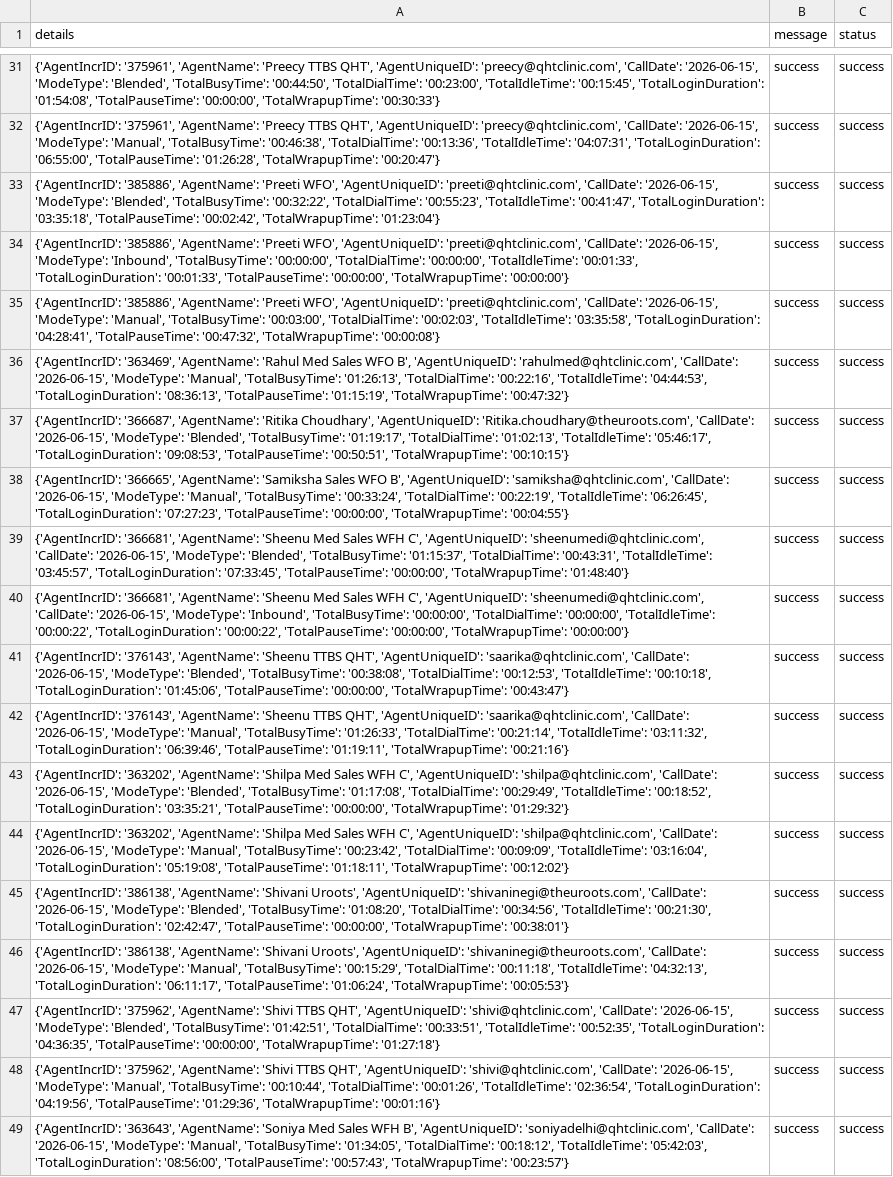
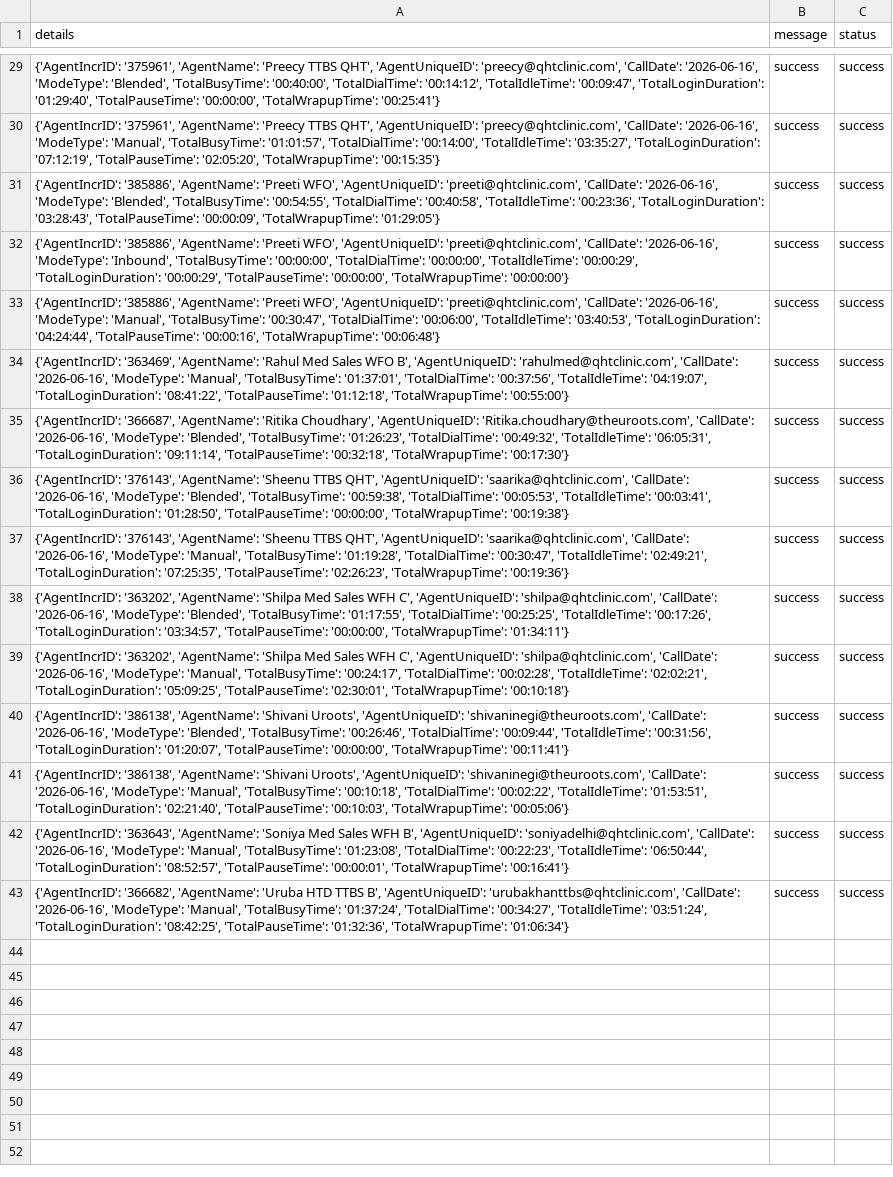
Before and after one commit to John-Cena-DEV/ozonetel_agents, a CSV file: report.csv, drawn as a sheet; only a part is shown, gaps mark what is left out; removed rows and columns are numbered as before the commit, all else as after; the diff covers the shown part only; the diff names each change by its address in the sheet, - before the commit and + after, or states it on an @@ line.

```diff
--- a/report.csv
+++ b/report.csv
-A29 (details): …'preecy@qhtclinic.com', 'CallDate': '2026-06-15', 'ModeType': 'Blended', 'TotalBusyTime': '00:44:50', 'TotalDialTime': '00:23:00', 'TotalIdleTime': '00:15:45', 'TotalLoginDuration': '01:54:08', 'TotalPauseTime': '00:00:00', 'TotalWrapupTime': '00:30:33'}
+A29 (details): …'preecy@qhtclinic.com', 'CallDate': '2026-06-16', 'ModeType': 'Blended', 'TotalBusyTime': '00:40:00', 'TotalDialTime': '00:14:12', 'TotalIdleTime': '00:09:47', 'TotalLoginDuration': '01:29:40', 'TotalPauseTime': '00:00:00', 'TotalWrapupTime': '00:25:41'}
-A30 (details): …'preecy@qhtclinic.com', 'CallDate': '2026-06-15', 'ModeType': 'Manual', 'TotalBusyTime': '00:46:38', 'TotalDialTime': '00:13:36', 'TotalIdleTime': '04:07:31', 'TotalLoginDuration': '06:55:00', 'TotalPauseTime': '01:26:28', 'TotalWrapupTime': '00:20:47'}
+A30 (details): …'preecy@qhtclinic.com', 'CallDate': '2026-06-16', 'ModeType': 'Manual', 'TotalBusyTime': '01:01:57', 'TotalDialTime': '00:14:00', 'TotalIdleTime': '03:35:27', 'TotalLoginDuration': '07:12:19', 'TotalPauseTime': '02:05:20', 'TotalWrapupTime': '00:15:35'}
-A31 (details): …'preeti@qhtclinic.com', 'CallDate': '2026-06-15', 'ModeType': 'Blended', 'TotalBusyTime': '00:32:22', 'TotalDialTime': '00:55:23', 'TotalIdleTime': '00:41:47', 'TotalLoginDuration': '03:35:18', 'TotalPauseTime': '00:02:42', 'TotalWrapupTime': '01:23:04'}
+A31 (details): …'preeti@qhtclinic.com', 'CallDate': '2026-06-16', 'ModeType': 'Blended', 'TotalBusyTime': '00:54:55', 'TotalDialTime': '00:40:58', 'TotalIdleTime': '00:23:36', 'TotalLoginDuration': '03:28:43', 'TotalPauseTime': '00:00:09', 'TotalWrapupTime': '01:29:05'}
-A32 (details): …'preeti@qhtclinic.com', 'CallDate': '2026-06-15', 'ModeType': 'Inbound', 'TotalBusyTime': '00:00:00', 'TotalDialTime': '00:00:00', 'TotalIdleTime': '00:01:33', 'TotalLoginDuration': '00:01:33', 'TotalPauseTime': '00:00:00',…
+A32 (details): …'preeti@qhtclinic.com', 'CallDate': '2026-06-16', 'ModeType': 'Inbound', 'TotalBusyTime': '00:00:00', 'TotalDialTime': '00:00:00', 'TotalIdleTime': '00:00:29', 'TotalLoginDuration': '00:00:29', 'TotalPauseTime': '00:00:00',…
-A33 (details): …'preeti@qhtclinic.com', 'CallDate': '2026-06-15', 'ModeType': 'Manual', 'TotalBusyTime': '00:03:00', 'TotalDialTime': '00:02:03', 'TotalIdleTime': '03:35:58', 'TotalLoginDuration': '04:28:41', 'TotalPauseTime': '00:47:32', 'TotalWrapupTime': '00:00:08'}
+A33 (details): …'preeti@qhtclinic.com', 'CallDate': '2026-06-16', 'ModeType': 'Manual', 'TotalBusyTime': '00:30:47', 'TotalDialTime': '00:06:00', 'TotalIdleTime': '03:40:53', 'TotalLoginDuration': '04:24:44', 'TotalPauseTime': '00:00:16', 'TotalWrapupTime': '00:06:48'}
-A34 (details): …'rahulmed@qhtclinic.com', 'CallDate': '2026-06-15', 'ModeType': 'Manual', 'TotalBusyTime': '01:26:13', 'TotalDialTime': '00:22:16', 'TotalIdleTime': '04:44:53', 'TotalLoginDuration': '08:36:13', 'TotalPauseTime': '01:15:19', 'TotalWrapupTime': '00:47:32'}
+A34 (details): …'rahulmed@qhtclinic.com', 'CallDate': '2026-06-16', 'ModeType': 'Manual', 'TotalBusyTime': '01:37:01', 'TotalDialTime': '00:37:56', 'TotalIdleTime': '04:19:07', 'TotalLoginDuration': '08:41:22', 'TotalPauseTime': '01:12:18', 'TotalWrapupTime': '00:55:00'}
-A35 (details): …'Ritika.choudhary@theuroots.com', 'CallDate': '2026-06-15', 'ModeType': 'Blended', 'TotalBusyTime': '01:19:17', 'TotalDialTime': '01:02:13', 'TotalIdleTime': '05:46:17', 'TotalLoginDuration': '09:08:53', 'TotalPauseTime': '00:50:51', 'TotalWrapupTime': '00:10:15'}
+A35 (details): …'Ritika.choudhary@theuroots.com', 'CallDate': '2026-06-16', 'ModeType': 'Blended', 'TotalBusyTime': '01:26:23', 'TotalDialTime': '00:49:32', 'TotalIdleTime': '06:05:31', 'TotalLoginDuration': '09:11:14', 'TotalPauseTime': '00:32:18', 'TotalWrapupTime': '00:17:30'}
-row 38: {'AgentIncrID': '366665', 'AgentName': 'Samiksha Sales WFO B', 'AgentUniqueID': 'samiksha@qhtclinic.com', 'CallDate': '2026-06-15', 'ModeType': 'Manual', 'TotalBusyTime': '00:33:24', 'TotalDialTime': '00:22:19', 'TotalIdleTime': '06:26:45', 'TotalLoginDuration': '07:27:23', 'TotalPauseTime': '00:00:00', 'TotalWrapupTime': '00:04:55'} | success | success
-row 39: {'AgentIncrID': '366681', 'AgentName': 'Sheenu Med Sales WFH C', 'AgentUniqueID': 'sheenumedi@qhtclinic.com', 'CallDate': '2026-06-15', 'ModeType': 'Blended', 'TotalBusyTime': '01:15:37', 'TotalDialTime': '00:43:31', 'TotalIdleTime': '03:45:57', 'TotalLoginDuration': '07:33:45', 'TotalPauseTime': '00:00:00', 'TotalWrapupTime': '01:48:40'} | success | success
-row 40: {'AgentIncrID': '366681', 'AgentName': 'Sheenu Med Sales WFH C', 'AgentUniqueID': 'sheenumedi@qhtclinic.com', 'CallDate': '2026-06-15', 'ModeType': 'Inbound', 'TotalBusyTime': '00:00:00', 'TotalDialTime': '00:00:00', 'TotalIdleTime': '00:00:22', 'TotalLoginDuration': '00:00:22', 'TotalPauseTime': '00:00:00', 'TotalWrapupTime': '00:00:00'} | success | success
-A36 (details): …'saarika@qhtclinic.com', 'CallDate': '2026-06-15', 'ModeType': 'Blended', 'TotalBusyTime': '00:38:08', 'TotalDialTime': '00:12:53', 'TotalIdleTime': '00:10:18', 'TotalLoginDuration': '01:45:06', 'TotalPauseTime': '00:00:00', 'TotalWrapupTime': '00:43:47'}
+A36 (details): …'saarika@qhtclinic.com', 'CallDate': '2026-06-16', 'ModeType': 'Blended', 'TotalBusyTime': '00:59:38', 'TotalDialTime': '00:05:53', 'TotalIdleTime': '00:03:41', 'TotalLoginDuration': '01:28:50', 'TotalPauseTime': '00:00:00', 'TotalWrapupTime': '00:19:38'}
-A37 (details): …'saarika@qhtclinic.com', 'CallDate': '2026-06-15', 'ModeType': 'Manual', 'TotalBusyTime': '01:26:33', 'TotalDialTime': '00:21:14', 'TotalIdleTime': '03:11:32', 'TotalLoginDuration': '06:39:46', 'TotalPauseTime': '01:19:11', 'TotalWrapupTime': '00:21:16'}
+A37 (details): …'saarika@qhtclinic.com', 'CallDate': '2026-06-16', 'ModeType': 'Manual', 'TotalBusyTime': '01:19:28', 'TotalDialTime': '00:30:47', 'TotalIdleTime': '02:49:21', 'TotalLoginDuration': '07:25:35', 'TotalPauseTime': '02:26:23', 'TotalWrapupTime': '00:19:36'}
-A38 (details): …'shilpa@qhtclinic.com', 'CallDate': '2026-06-15', 'ModeType': 'Blended', 'TotalBusyTime': '01:17:08', 'TotalDialTime': '00:29:49', 'TotalIdleTime': '00:18:52', 'TotalLoginDuration': '03:35:21', 'TotalPauseTime': '00:00:00', 'TotalWrapupTime': '01:29:32'}
+A38 (details): …'shilpa@qhtclinic.com', 'CallDate': '2026-06-16', 'ModeType': 'Blended', 'TotalBusyTime': '01:17:55', 'TotalDialTime': '00:25:25', 'TotalIdleTime': '00:17:26', 'TotalLoginDuration': '03:34:57', 'TotalPauseTime': '00:00:00', 'TotalWrapupTime': '01:34:11'}
-A39 (details): …'shilpa@qhtclinic.com', 'CallDate': '2026-06-15', 'ModeType': 'Manual', 'TotalBusyTime': '00:23:42', 'TotalDialTime': '00:09:09', 'TotalIdleTime': '03:16:04', 'TotalLoginDuration': '05:19:08', 'TotalPauseTime': '01:18:11', 'TotalWrapupTime': '00:12:02'}
+A39 (details): …'shilpa@qhtclinic.com', 'CallDate': '2026-06-16', 'ModeType': 'Manual', 'TotalBusyTime': '00:24:17', 'TotalDialTime': '00:02:28', 'TotalIdleTime': '02:02:21', 'TotalLoginDuration': '05:09:25', 'TotalPauseTime': '02:30:01', 'TotalWrapupTime': '00:10:18'}
-A40 (details): …'shivaninegi@theuroots.com', 'CallDate': '2026-06-15', 'ModeType': 'Blended', 'TotalBusyTime': '01:08:20', 'TotalDialTime': '00:34:56', 'TotalIdleTime': '00:21:30', 'TotalLoginDuration': '02:42:47', 'TotalPauseTime': '00:00:00', 'TotalWrapupTime': '00:38:01'}
+A40 (details): …'shivaninegi@theuroots.com', 'CallDate': '2026-06-16', 'ModeType': 'Blended', 'TotalBusyTime': '00:26:46', 'TotalDialTime': '00:09:44', 'TotalIdleTime': '00:31:56', 'TotalLoginDuration': '01:20:07', 'TotalPauseTime': '00:00:00', 'TotalWrapupTime': '00:11:41'}
-A41 (details): …'shivaninegi@theuroots.com', 'CallDate': '2026-06-15', 'ModeType': 'Manual', 'TotalBusyTime': '00:15:29', 'TotalDialTime': '00:11:18', 'TotalIdleTime': '04:32:13', 'TotalLoginDuration': '06:11:17', 'TotalPauseTime': '01:06:24', 'TotalWrapupTime': '00:05:53'}
+A41 (details): …'shivaninegi@theuroots.com', 'CallDate': '2026-06-16', 'ModeType': 'Manual', 'TotalBusyTime': '00:10:18', 'TotalDialTime': '00:02:22', 'TotalIdleTime': '01:53:51', 'TotalLoginDuration': '02:21:40', 'TotalPauseTime': '00:10:03', 'TotalWrapupTime': '00:05:06'}
-A42 (details): {'AgentIncrID': '375962', 'AgentName': 'Shivi TTBS QHT', 'AgentUniqueID': 'shivi@qhtclinic.com', 'CallDate': '2026-06-15', 'ModeType': 'Blended', 'TotalBusyTime': '01:42:51', 'TotalDialTime': '00:33:51', 'TotalIdleTime': '00:52:35', 'TotalLoginDuration': '04:36:35', 'TotalPauseTime': '00:00:00', 'TotalWrapupTime': '01:27:18'}
+A42 (details): {'AgentIncrID': '363643', 'AgentName': 'Soniya Med Sales WFH B', 'AgentUniqueID': 'soniyadelhi@qhtclinic.com', 'CallDate': '2026-06-16', 'ModeType': 'Manual', 'TotalBusyTime': '01:23:08', 'TotalDialTime': '00:22:23', 'TotalIdleTime': '06:50:44', 'TotalLoginDuration': '08:52:57', 'TotalPauseTime': '00:00:01', 'TotalWrapupTime': '00:16:41'}
-A43 (details): {'AgentIncrID': '375962', 'AgentName': 'Shivi TTBS QHT', 'AgentUniqueID': 'shivi@qhtclinic.com', 'CallDate': '2026-06-15', 'ModeType': 'Manual', 'TotalBusyTime': '00:10:44', 'TotalDialTime': '00:01:26', 'TotalIdleTime': '02:36:54', 'TotalLoginDuration': '04:19:56', 'TotalPauseTime': '01:29:36', 'TotalWrapupTime': '00:01:16'}
+A43 (details): {'AgentIncrID': '366682', 'AgentName': 'Uruba HTD TTBS B', 'AgentUniqueID': 'urubakhanttbs@qhtclinic.com', 'CallDate': '2026-06-16', 'ModeType': 'Manual', 'TotalBusyTime': '01:37:24', 'TotalDialTime': '00:34:27', 'TotalIdleTime': '03:51:24', 'TotalLoginDuration': '08:42:25', 'TotalPauseTime': '01:32:36', 'TotalWrapupTime': '01:06:34'}
-row 49: {'AgentIncrID': '363643', 'AgentName': 'Soniya Med Sales WFH B', 'AgentUniqueID': 'soniyadelhi@qhtclinic.com', 'CallDate': '2026-06-15', 'ModeType': 'Manual', 'TotalBusyTime': '01:34:05', 'TotalDialTime': '00:18:12', 'TotalIdleTime': '05:42:03', 'TotalLoginDuration': '08:56:00', 'TotalPauseTime': '00:57:43', 'TotalWrapupTime': '00:23:57'} | success | success
```
Also changed, not shown: 2 removed rows and 27 edited cells elsewhere in this file.
